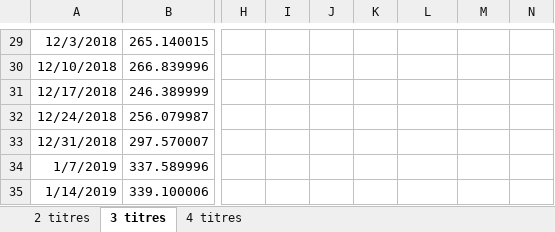
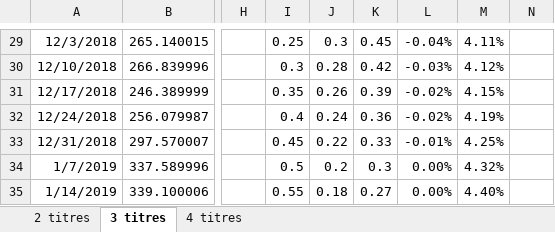
Before and after one commit to YoussefEssDS/Portfolio-management-MPT-, an Excel workbook: Projet MPRF.xlsx, sheet 3 titres, drawn as a sheet; only a part is shown, gaps mark what is left out; values as stored, in another font and other column widths than the file's, no borders; charts and pictures not drawn; the diff covers the shown part only; the diff names each change by its address in the sheet, - before the commit and + after, or states it on an @@ line.

```diff
--- a/Projet MPRF.xlsx (sheet 3 titres)
+++ b/Projet MPRF.xlsx (sheet 3 titres)
-I29: (empty)
+I29: 0.25
-J29: (empty)
+J29: 0.3
-K29: (empty)
+K29: 0.45
-L29: (empty)
+L29: -0.04%
-M29: (empty)
+M29: 4.11%
-I30: (empty)
+I30: 0.3
-J30: (empty)
+J30: 0.28
-K30: (empty)
+K30: 0.42
-L30: (empty)
+L30: -0.03%
-M30: (empty)
+M30: 4.12%
-I31: (empty)
+I31: 0.35
-J31: (empty)
+J31: 0.26
-K31: (empty)
+K31: 0.39
-L31:L32: (empty)
+L31:L32: -0.02%
-M31: (empty)
+M31: 4.15%
-I32: (empty)
+I32: 0.4
-J32: (empty)
+J32: 0.24
-K32: (empty)
+K32: 0.36
-M32: (empty)
+M32: 4.19%
-I33: (empty)
+I33: 0.45
-J33: (empty)
+J33: 0.22
-K33: (empty)
+K33: 0.33
-L33: (empty)
+L33: -0.01%
-M33: (empty)
+M33: 4.25%
-I34: (empty)
+I34: 0.5
-J34: (empty)
+J34: 0.2
-K34: (empty)
+K34: 0.3
-L34:L35: (empty)
+L34:L35: 0.00%
-M34: (empty)
+M34: 4.32%
-I35: (empty)
+I35: 0.55
-J35: (empty)
+J35: 0.18
-K35: (empty)
+K35: 0.27
-M35: (empty)
+M35: 4.40%
```
Also changed, not shown: 75 edited cells and cell formats elsewhere in this sheet, sheet 4 titres, sheet 2 titres, charts or pictures.
